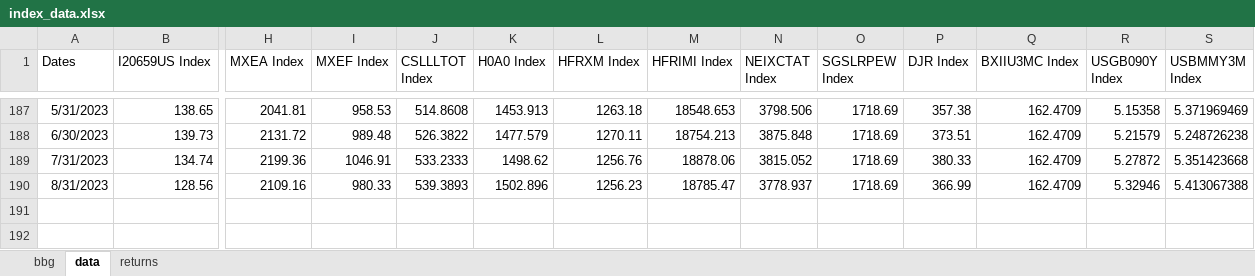
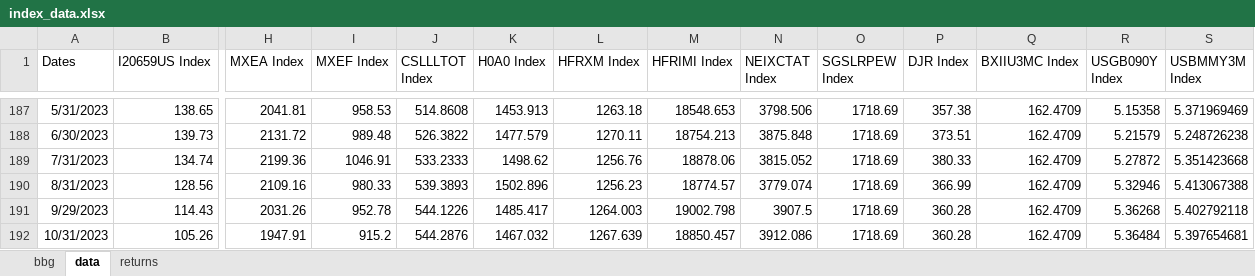
Before and after one commit to pforjoe/SAA, an Excel workbook: data/index_data.xlsx, sheet data, drawn as a sheet; only a part is shown, gaps mark what is left out; values as stored, in another font and other column widths than the file's, no borders; rows hold the shown columns only; the diff names each change by its address in the sheet, - before the commit and + after, or states it on an @@ line.

Commit message:
update index_data 10/2023

```diff
--- a/data/index_data.xlsx (sheet data)
+++ b/data/index_data.xlsx (sheet data)
-M190 (HFRIMI Index): 18785.47
+M190 (HFRIMI Index): 18774.57
-N190 (NEIXCTAT Index): 3778.937
+N190 (NEIXCTAT Index): 3779.074
+row 191: 9/29/2023 | 114.43 | 2031.26 | 952.78 | 544.1226 | 1485.417 | 1264.003 | 19002.798 | 3907.5 | 1718.69 | 360.28 | 162.4709 | 5.36268 | 5.402792118
+row 192: 10/31/2023 | 105.26 | 1947.91 | 915.2 | 544.2876 | 1467.032 | 1267.639 | 18850.457 | 3912.086 | 1718.69 | 360.28 | 162.4709 | 5.36484 | 5.397654681
```
Also changed, not shown: sheet bbg, sheet returns, formulas that keep their value.
